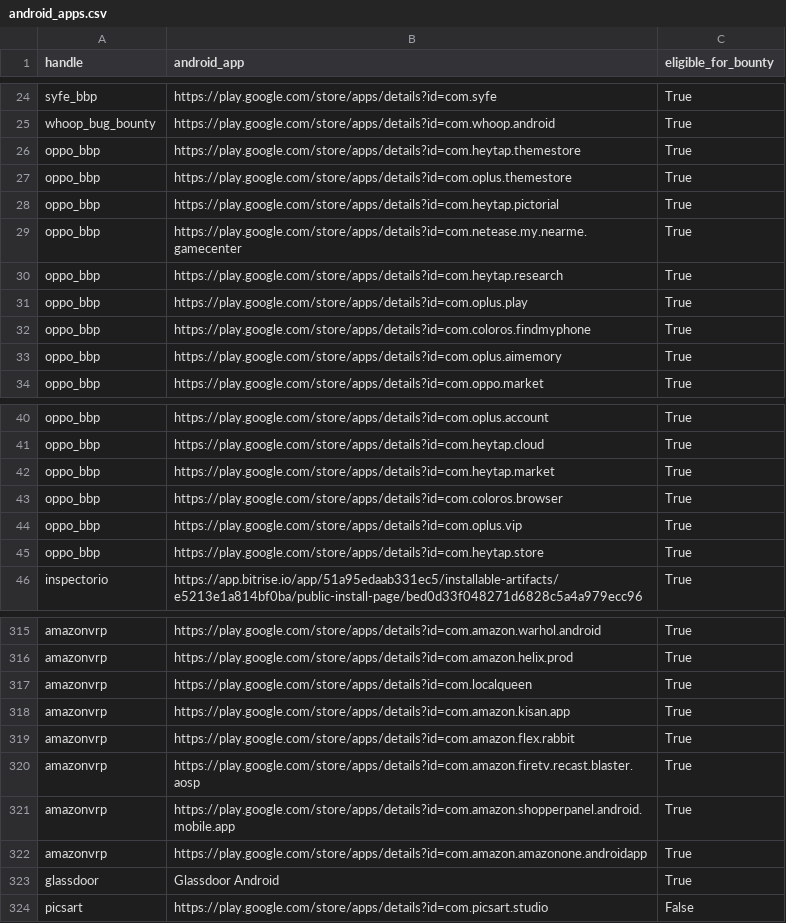
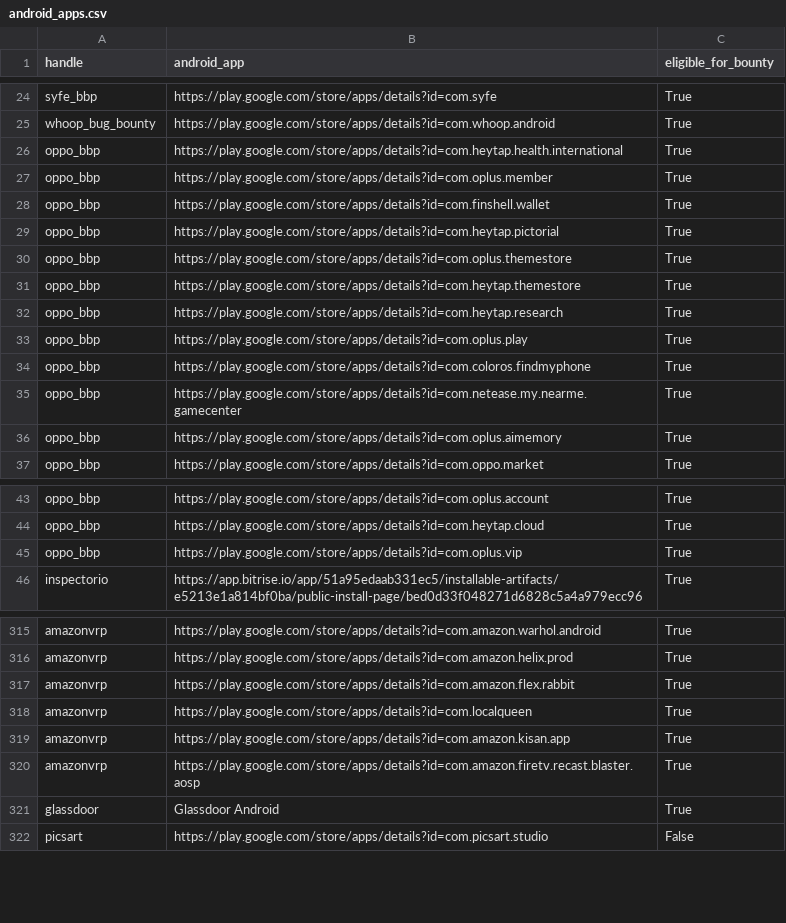
Before and after one commit to SecShiv/h1androidapp_scope, a CSV file: android_apps.csv, drawn as a sheet; only a part is shown, gaps mark what is left out; the diff covers the shown part only.

```diff
--- a/android_apps.csv
+++ b/android_apps.csv
@@ -25,6 +25,8 @@ syfe_bbp,https://play.google.com/store/apps/details?id=com.syfe,True
 whoop_bug_bounty,https://play.google.com/store/apps/details?id=com.whoop.android,True
+oppo_bbp,https://play.google.com/store/apps/details?id=com.heytap.health.international,True
+oppo_bbp,https://play.google.com/store/apps/details?id=com.oplus.member,True
+oppo_bbp,https://play.google.com/store/apps/details?id=com.finshell.wallet,True
+oppo_bbp,https://play.google.com/store/apps/details?id=com.heytap.pictorial,True
+oppo_bbp,https://play.google.com/store/apps/details?id=com.oplus.themestore,True
 oppo_bbp,https://play.google.com/store/apps/details?id=com.heytap.themestore,True
-oppo_bbp,https://play.google.com/store/apps/details?id=com.oplus.themestore,True
-oppo_bbp,https://play.google.com/store/apps/details?id=com.heytap.pictorial,True
-oppo_bbp,https://play.google.com/store/apps/details?id=com.netease.my.nearme.gamecenter,True
 oppo_bbp,https://play.google.com/store/apps/details?id=com.heytap.research,True
@@ -32,2 +34,3 @@ oppo_bbp,https://play.google.com/store/apps/details?id=com.oplus.play,True
 oppo_bbp,https://play.google.com/store/apps/details?id=com.coloros.findmyphone,True
+oppo_bbp,https://play.google.com/store/apps/details?id=com.netease.my.nearme.gamecenter,True
 oppo_bbp,https://play.google.com/store/apps/details?id=com.oplus.aimemory,True
@@ -41,6 +44,3 @@ oppo_bbp,https://play.google.com/store/apps/details?id=com.oplus.account,True
 oppo_bbp,https://play.google.com/store/apps/details?id=com.heytap.cloud,True
-oppo_bbp,https://play.google.com/store/apps/details?id=com.heytap.market,True
-oppo_bbp,https://play.google.com/store/apps/details?id=com.coloros.browser,True
 oppo_bbp,https://play.google.com/store/apps/details?id=com.oplus.vip,True
-oppo_bbp,https://play.google.com/store/apps/details?id=com.heytap.store,True
 inspectorio,https://app.bitrise.io/app/51a95edaab331ec5/installable-artifacts/e5213e1a814bf0ba/public-install-page/bed0d33f048271d6828c5a4a979ecc96,True
@@ -316,8 +316,6 @@ amazonvrp,https://play.google.com/store/apps/details?id=com.amazon.warhol.androi
 amazonvrp,https://play.google.com/store/apps/details?id=com.amazon.helix.prod,True
+amazonvrp,https://play.google.com/store/apps/details?id=com.amazon.flex.rabbit,True
 amazonvrp,https://play.google.com/store/apps/details?id=com.localqueen,True
 amazonvrp,https://play.google.com/store/apps/details?id=com.amazon.kisan.app,True
-amazonvrp,https://play.google.com/store/apps/details?id=com.amazon.flex.rabbit,True
 amazonvrp,https://play.google.com/store/apps/details?id=com.amazon.firetv.recast.blaster.aosp,True
-amazonvrp,https://play.google.com/store/apps/details?id=com.amazon.shopperpanel.android.mobile.app,True
-amazonvrp,https://play.google.com/store/apps/details?id=com.amazon.amazonone.androidapp,True
 glassdoor,Glassdoor Android,True
```
Also changed, not shown: 3 added rows, 3 removed rows and 22 moved rows elsewhere in this file, 3 other files.
